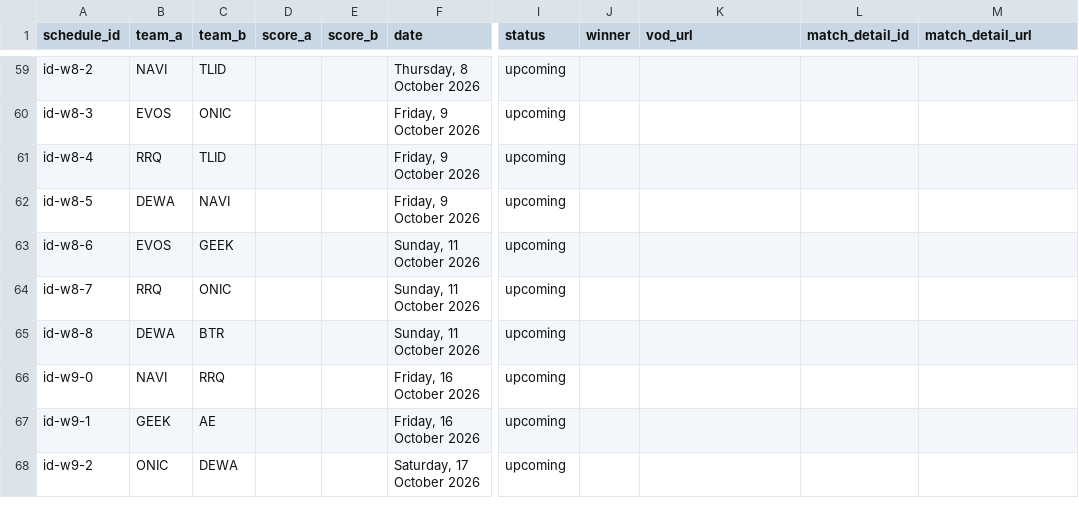
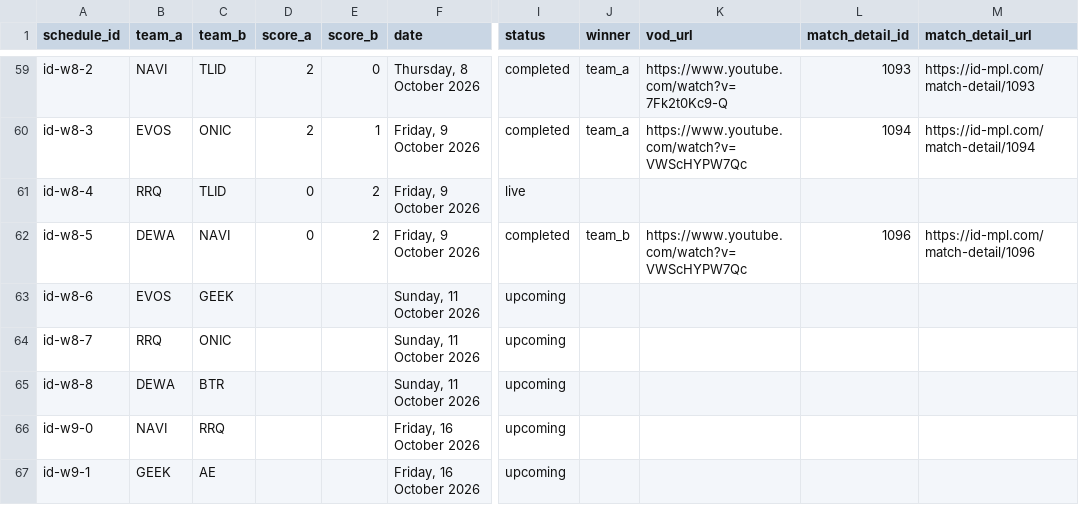
Before and after one commit to berliandro/berliandros-eye-mpl-s18, a CSV file: data/csv/schedule_all.csv, drawn as a sheet; only a part is shown, gaps mark what is left out; the shorter side is filled out with more unchanged rows; the diff covers the shown part only; the diff names each change by its address in the sheet, - before the commit and + after, or states it on an @@ line.

```diff
--- a/data/csv/schedule_all.csv
+++ b/data/csv/schedule_all.csv
-D59:D60 (score_a): (empty)
+D59:D60 (score_a): 2
-E59 (score_b): (empty)
+E59 (score_b): 0
-I59:I60 (status): upcoming
+I59:I60 (status): completed
-J59:J60 (winner): (empty)
+J59:J60 (winner): team_a
-K59 (vod_url): (empty)
+K59 (vod_url): https://www.youtube.com/watch?v=7Fk2t0Kc9-Q
-L59 (match_detail_id): (empty)
+L59 (match_detail_id): 1093
-M59 (match_detail_url): (empty)
+M59 (match_detail_url): https://id-mpl.com/match-detail/1093
-E60 (score_b): (empty)
+E60 (score_b): 1
-K60 (vod_url): (empty)
+K60 (vod_url): https://www.youtube.com/watch?v=VWScHYPW7Qc
-L60 (match_detail_id): (empty)
+L60 (match_detail_id): 1094
-M60 (match_detail_url): (empty)
+M60 (match_detail_url): https://id-mpl.com/match-detail/1094
-D61:D62 (score_a): (empty)
+D61:D62 (score_a): 0
-E61:E62 (score_b): (empty)
+E61:E62 (score_b): 2
-I61 (status): upcoming
+I61 (status): live
-I62 (status): upcoming
+I62 (status): completed
-J62 (winner): (empty)
+J62 (winner): team_b
-K62 (vod_url): (empty)
+K62 (vod_url): https://www.youtube.com/watch?v=VWScHYPW7Qc
-L62 (match_detail_id): (empty)
+L62 (match_detail_id): 1096
-M62 (match_detail_url): (empty)
+M62 (match_detail_url): https://id-mpl.com/match-detail/1096
```
Also changed, not shown: 46 edited cells elsewhere in this file, data/csv/game_bans.csv, data/csv/games.csv, 27 other files.
